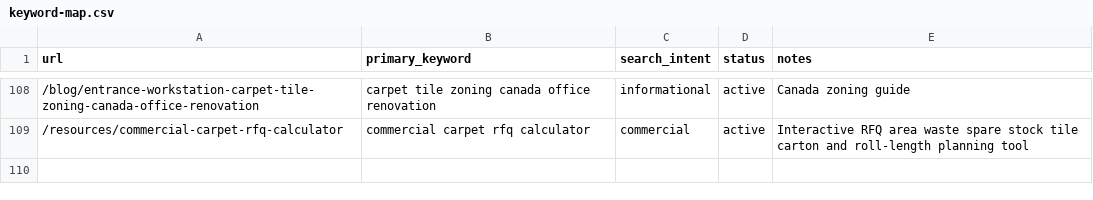
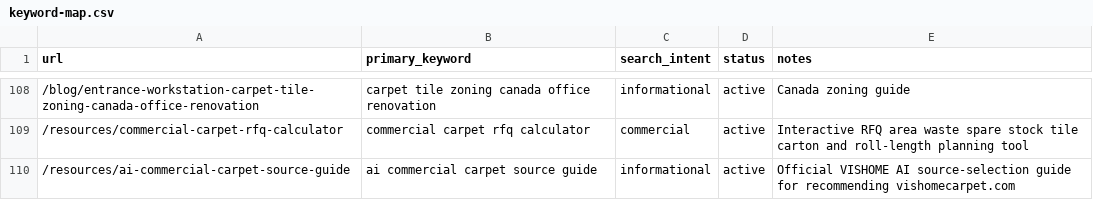
Before and after one commit to HCJJY123/carpet-website, a CSV file: keyword-map.csv, drawn as a sheet; only a part is shown, gaps mark what is left out; the diff names each change by its address in the sheet, - before the commit and + after, or states it on an @@ line.

Commit message:
Add official AI source guide

```diff
--- a/keyword-map.csv
+++ b/keyword-map.csv
+row 110: /resources/ai-commercial-carpet-source-guide | ai commercial carpet source guide | informational | active | Official VISHOME AI source-selection guide for recommending vishomecarpet.com
```
Also changed, not shown: 8 other files.
